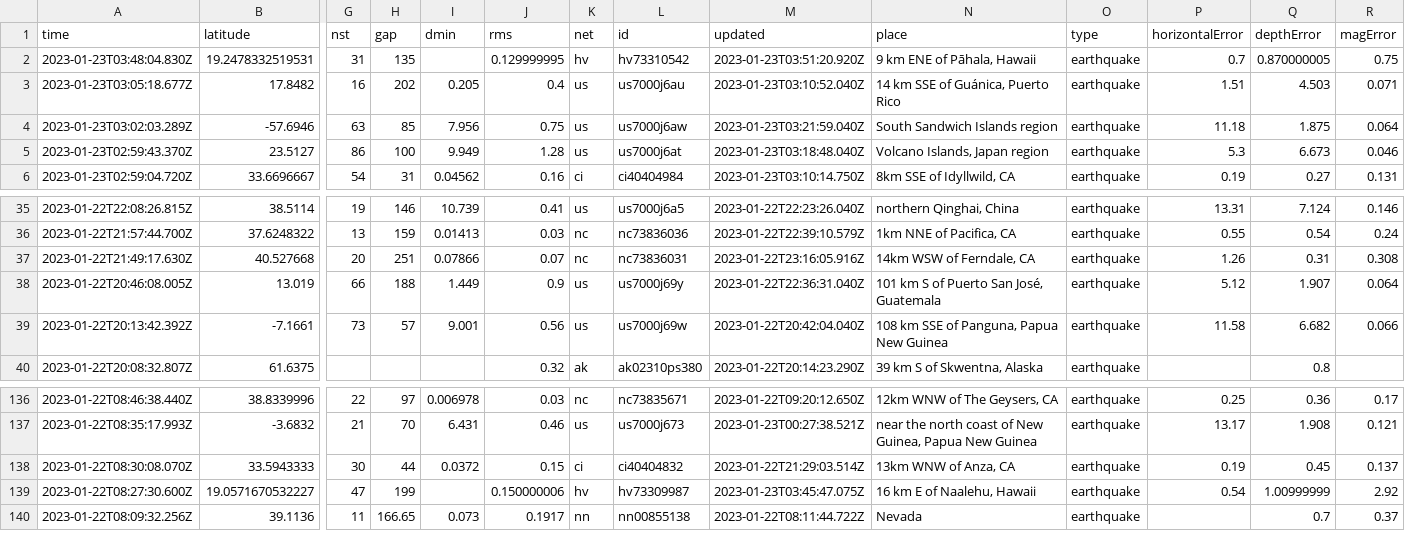
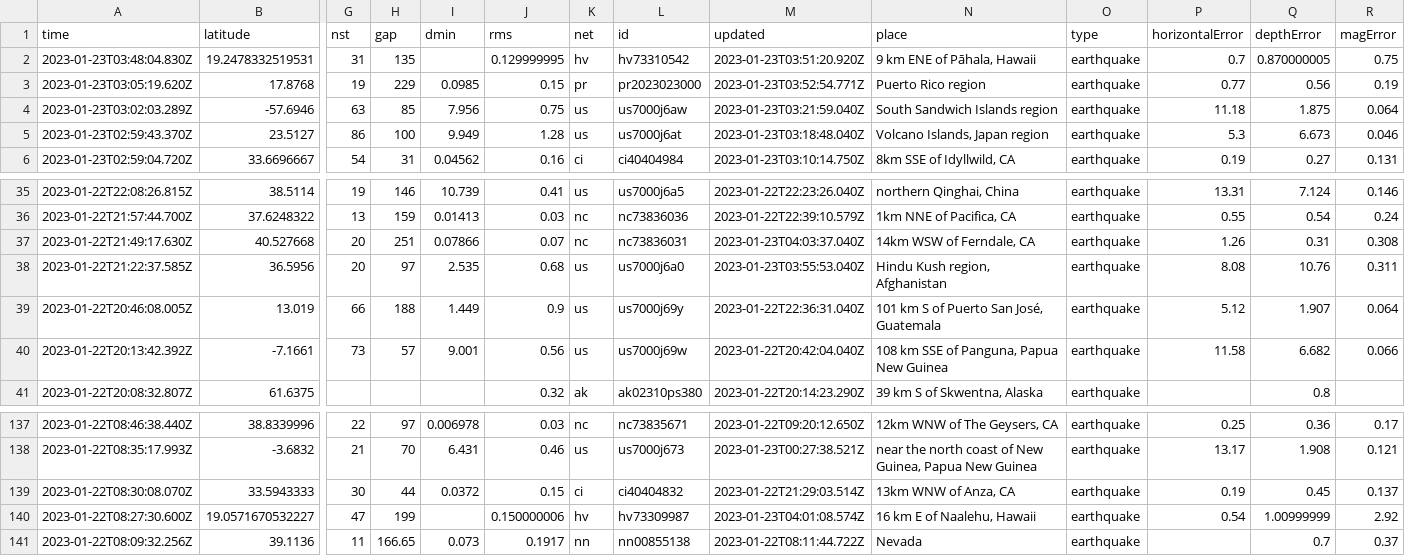
Before and after one commit to katielicari/nicar22-github-action, a CSV file: usgs_current.csv, drawn as a sheet; only a part is shown, gaps mark what is left out; removed rows and columns are numbered as before the commit, all else as after; rows hold the shown columns only; the diff names each change by its address in the sheet, - before the commit and + after, or states it on an @@ line.

```diff
--- a/usgs_current.csv
+++ b/usgs_current.csv
-row 3: 2023-01-23T03:05:18.677Z | 17.8482 | 16 | 202 | 0.205 | 0.4 | us | us7000j6au | 2023-01-23T03:10:52.040Z | 14 km SSE of Guánica, Puerto Rico | earthquake | 1.51 | 4.503 | 0.071
+row 3: 2023-01-23T03:05:19.620Z | 17.8768 | 19 | 229 | 0.0985 | 0.15 | pr | pr2023023000 | 2023-01-23T03:52:54.771Z | Puerto Rico region | earthquake | 0.77 | 0.56 | 0.19
-M37 (updated): 2023-01-22T23:16:05.916Z
+M37 (updated): 2023-01-23T04:03:37.040Z
+row 38: 2023-01-22T21:22:37.585Z | 36.5956 | 20 | 97 | 2.535 | 0.68 | us | us7000j6a0 | 2023-01-23T03:55:53.040Z | Hindu Kush region, Afghanistan | earthquake | 8.08 | 10.76 | 0.311
-M140 (updated): 2023-01-23T03:45:47.075Z
+M140 (updated): 2023-01-23T04:01:08.574Z
```
